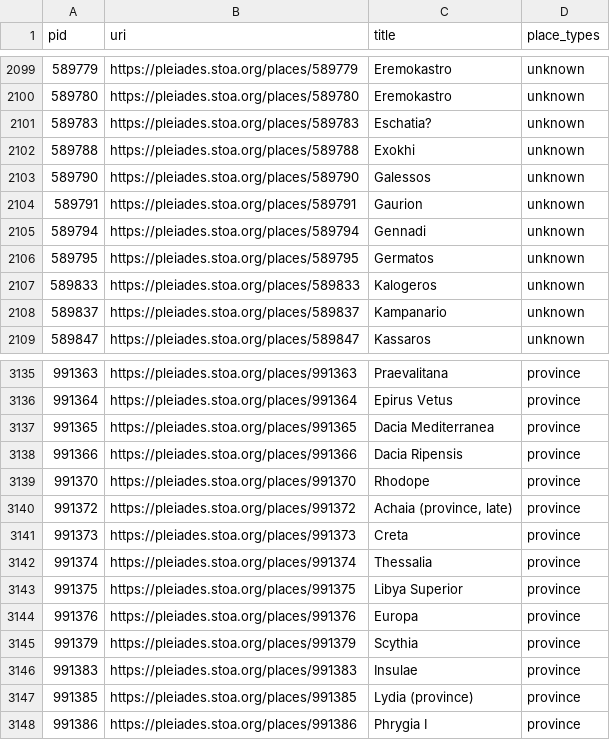
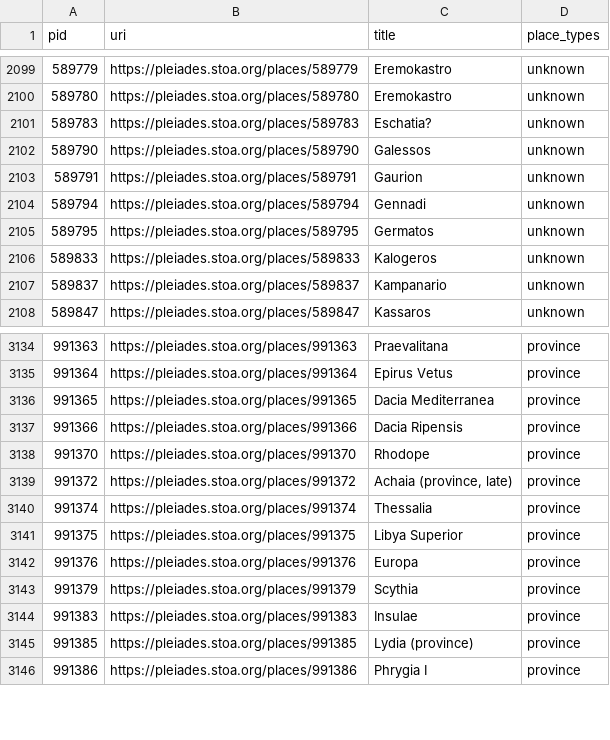
Before and after one commit to isawnyu/pleiades.datasets, a CSV file: data/data_quality/bad_place_type.csv, drawn as a sheet; only a part is shown, gaps mark what is left out.

Commit message:
updated data quality

```diff
--- a/data/data_quality/bad_place_type.csv
+++ b/data/data_quality/bad_place_type.csv
@@ -2101,3 +2101,2 @@ pid,uri,title,place_types
 589783,https://pleiades.stoa.org/places/589783,Eschatia?,unknown
-589788,https://pleiades.stoa.org/places/589788,Exokhi,unknown
 589790,https://pleiades.stoa.org/places/589790,Galessos,unknown
@@ -3140,3 +3139,2 @@ pid,uri,title,place_types
 991372,https://pleiades.stoa.org/places/991372,"Achaia (province, late)",province
-991373,https://pleiades.stoa.org/places/991373,Creta,province
 991374,https://pleiades.stoa.org/places/991374,Thessalia,province
```
Also changed, not shown: data/data_quality/bad_osm_way.csv, data/data_quality/poor_accuracy.csv, 4 other files.
